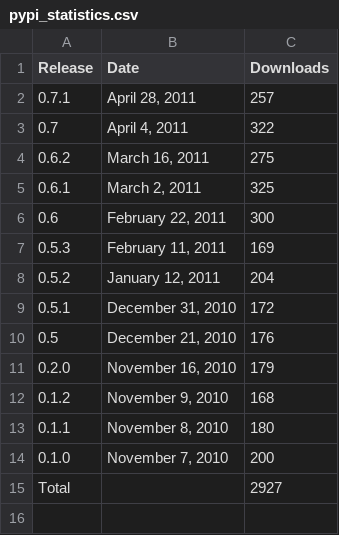
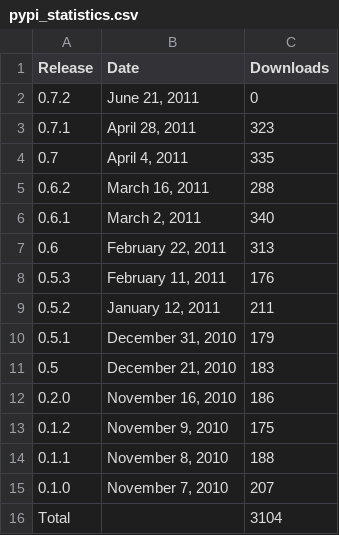
Before and after one commit to prody/ProDy, a CSV file: doc/_static/pypi_statistics.csv, drawn as a sheet.

Commit message:
Updates before release v0.7.2

```diff
--- a/doc/_static/pypi_statistics.csv
+++ b/doc/_static/pypi_statistics.csv
@@ -1,15 +1,16 @@
 Release;Date;Downloads
-0.7.1;April 28, 2011;257
-0.7;April  4, 2011;322
-0.6.2;March 16, 2011;275
-0.6.1;March  2, 2011;325
-0.6;February 22, 2011;300
-0.5.3;February 11, 2011;169
-0.5.2;January 12, 2011;204
-0.5.1;December 31, 2010;172
-0.5;December 21, 2010;176
-0.2.0;November 16, 2010;179
-0.1.2;November  9, 2010;168
-0.1.1;November  8, 2010;180
-0.1.0;November  7, 2010;200
-Total; ;2927
+0.7.2;June 21, 2011;0
+0.7.1;April 28, 2011;323
+0.7;April  4, 2011;335
+0.6.2;March 16, 2011;288
+0.6.1;March  2, 2011;340
+0.6;February 22, 2011;313
+0.5.3;February 11, 2011;176
+0.5.2;January 12, 2011;211
+0.5.1;December 31, 2010;179
+0.5;December 21, 2010;183
+0.2.0;November 16, 2010;186
+0.1.2;November  9, 2010;175
+0.1.1;November  8, 2010;188
+0.1.0;November  7, 2010;207
+Total; ;3104
```
Also changed, not shown: doc/_static/pypi_downloads.csv, 14 other files.
